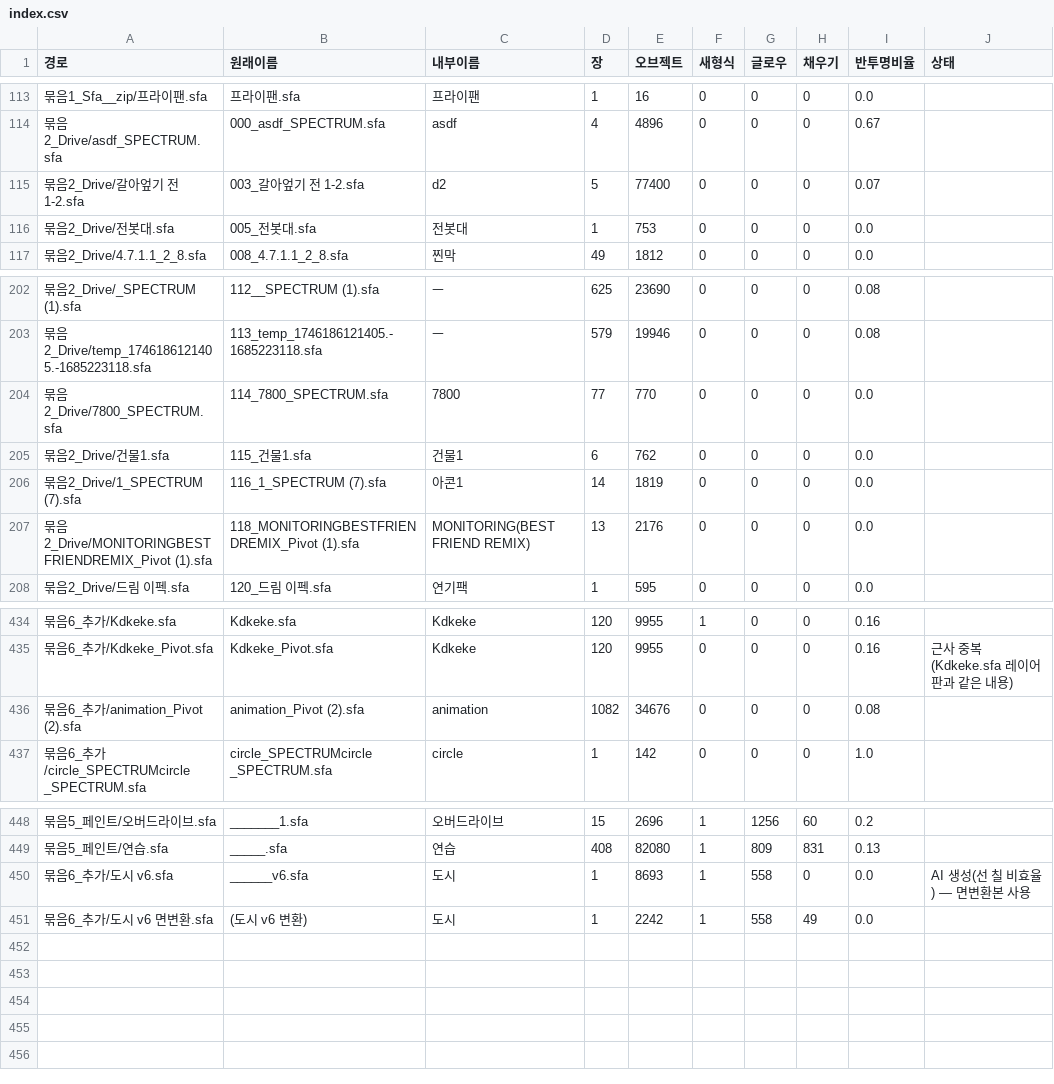
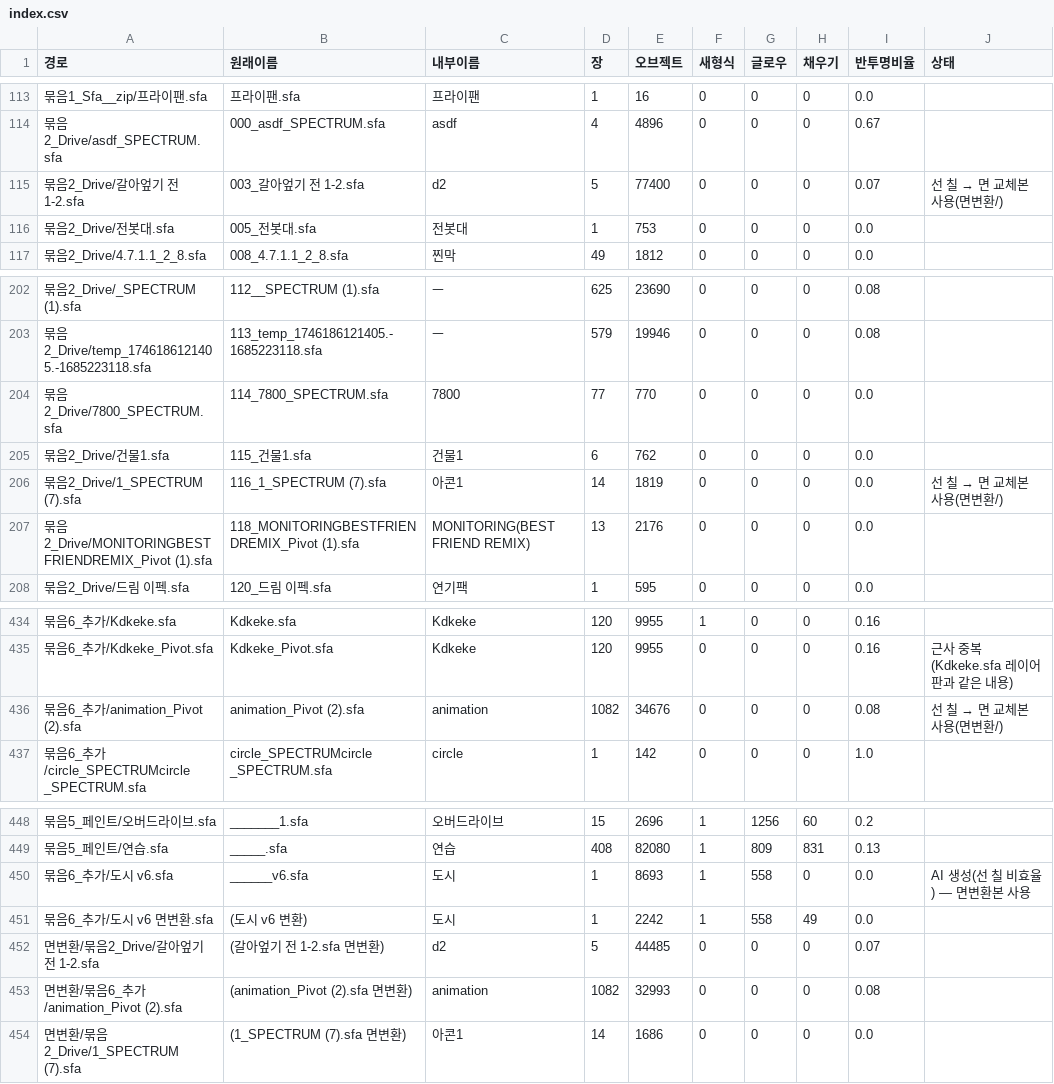
Before and after one commit to twoapple08/AI-sfa, a CSV file: data/user_sfa/index.csv, drawn as a sheet; only a part is shown, gaps mark what is left out.

```diff
--- a/data/user_sfa/index.csv
+++ b/data/user_sfa/index.csv
@@ -114,3 +114,3 @@
 묶음2_Drive/asdf_SPECTRUM.sfa,000_asdf_SPECTRUM.sfa,asdf,4,4896,0,0,0,0.67,
-묶음2_Drive/갈아엎기 전 1-2.sfa,003_갈아엎기 전 1-2.sfa,d2,5,77400,0,0,0,0.07,
+묶음2_Drive/갈아엎기 전 1-2.sfa,003_갈아엎기 전 1-2.sfa,d2,5,77400,0,0,0,0.07,선 칠 → 면 교체본 사용(면변환/)
 묶음2_Drive/전봇대.sfa,005_전봇대.sfa,전봇대,1,753,0,0,0,0.0,
@@ -205,3 +205,3 @@
 묶음2_Drive/건물1.sfa,115_건물1.sfa,건물1,6,762,0,0,0,0.0,
-묶음2_Drive/1_SPECTRUM (7).sfa,116_1_SPECTRUM (7).sfa,아콘1,14,1819,0,0,0,0.0,
+묶음2_Drive/1_SPECTRUM (7).sfa,116_1_SPECTRUM (7).sfa,아콘1,14,1819,0,0,0,0.0,선 칠 → 면 교체본 사용(면변환/)
 묶음2_Drive/MONITORINGBESTFRIENDREMIX_Pivot (1).sfa,118_MONITORINGBESTFRIENDREMIX_Pivot (1).sfa,MONITORING(BEST FRIEND REMIX),13,2176,0,0,0,0.0,
@@ -435,3 +435,3 @@
 묶음6_추가/Kdkeke_Pivot.sfa,Kdkeke_Pivot.sfa,Kdkeke,120,9955,0,0,0,0.16,근사 중복(Kdkeke.sfa 레이어판과 같은 내용)
-묶음6_추가/animation_Pivot (2).sfa,animation_Pivot (2).sfa,animation,1082,34676,0,0,0,0.08,
+묶음6_추가/animation_Pivot (2).sfa,animation_Pivot (2).sfa,animation,1082,34676,0,0,0,0.08,선 칠 → 면 교체본 사용(면변환/)
 묶음6_추가/circle_SPECTRUMcircle _SPECTRUM.sfa,circle_SPECTRUMcircle _SPECTRUM.sfa,circle ,1,142,0,0,0,1.0,
@@ -451 +451,4 @@
 묶음6_추가/도시 v6 면변환.sfa,(도시 v6 변환),도시,1,2242,1,558,49,0.0,
+면변환/묶음2_Drive/갈아엎기 전 1-2.sfa,(갈아엎기 전 1-2.sfa 면변환),d2,5,44485,0,0,0,0.07,
+면변환/묶음6_추가/animation_Pivot (2).sfa,(animation_Pivot (2).sfa 면변환),animation,1082,32993,0,0,0,0.08,
+면변환/묶음2_Drive/1_SPECTRUM (7).sfa,(1_SPECTRUM (7).sfa 면변환),아콘1,14,1686,0,0,0,0.0,
```
Also changed, not shown: 5 other files.
